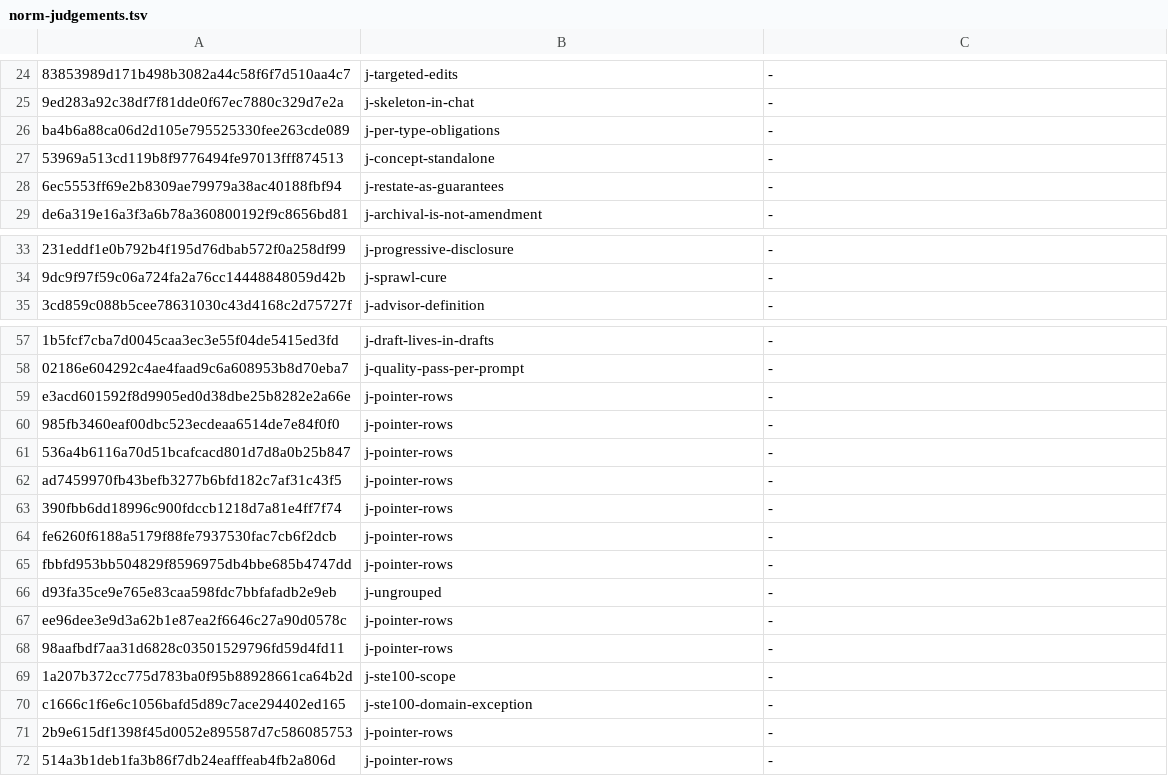
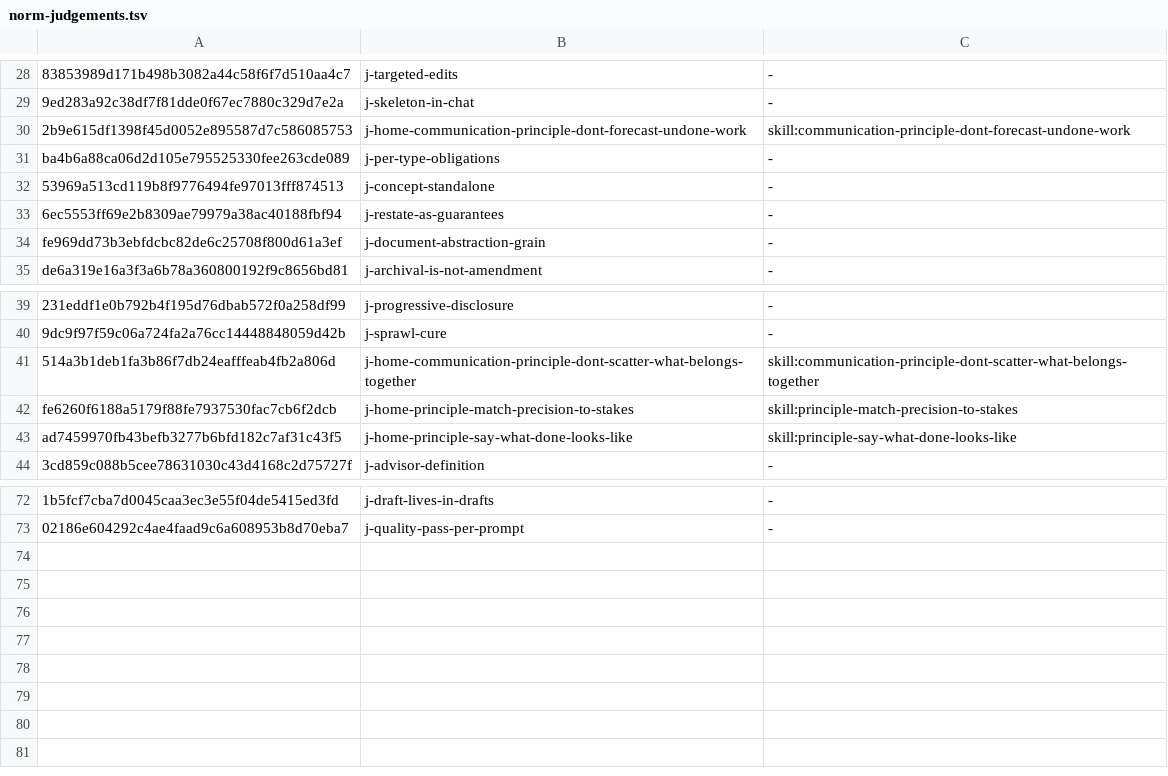
Before and after one commit to yaojiethng/agent-sandbox, a TSV file: scripts/lint/norm-judgements.tsv, drawn as a sheet; only a part is shown, gaps mark what is left out; removed rows and columns are numbered as before the commit, all else as after; the diff covers the shown part only; the diff names each change by its address in the sheet, - before the commit and + after, or states it on an @@ line.

```diff
--- a/scripts/lint/norm-judgements.tsv
+++ b/scripts/lint/norm-judgements.tsv
+row 30: 2b9e615df1398f45d0052e895587d7c586085753 | j-home-communication-principle-dont-forecast-undone-work | skill:communication-principle-dont-forecast-undone-work
+row 34: fe969dd73b3ebfdcbc82de6c25708f800d61a3ef | j-document-abstraction-grain | -
+row 41: 514a3b1deb1fa3b86f7db24eafffeab4fb2a806d | j-home-communication-principle-dont-scatter-what-belongs-together | skill:communication-principle-dont-scatter-what-belongs-together
+row 42: fe6260f6188a5179f88fe7937530fac7cb6f2dcb | j-home-principle-match-precision-to-stakes | skill:principle-match-precision-to-stakes
+row 43: ad7459970fb43befb3277b6bfd182c7af31c43f5 | j-home-principle-say-what-done-looks-like | skill:principle-say-what-done-looks-like
-row 59: e3acd601592f8d9905ed0d38dbe25b8282e2a66e | j-pointer-rows | -
-row 60: 985fb3460eaf00dbc523ecdeaa6514de7e84f0f0 | j-pointer-rows | -
-row 61: 536a4b6116a70d51bcafcacd801d7d8a0b25b847 | j-pointer-rows | -
-row 62: ad7459970fb43befb3277b6bfd182c7af31c43f5 | j-pointer-rows | -
-row 63: 390fbb6dd18996c900fdccb1218d7a81e4ff7f74 | j-pointer-rows | -
-row 64: fe6260f6188a5179f88fe7937530fac7cb6f2dcb | j-pointer-rows | -
-row 65: fbbfd953bb504829f8596975db4bbe685b4747dd | j-pointer-rows | -
-row 66: d93fa35ce9e765e83caa598fdc7bbfafadb2e9eb | j-ungrouped | -
-row 67: ee96dee3e9d3a62b1e87ea2f6646c27a90d0578c | j-pointer-rows | -
-row 68: 98aafbdf7aa31d6828c03501529796fd59d4fd11 | j-pointer-rows | -
@@ row 69 moved to row 17: 1a207b372cc775d783ba0f95b88928661ca64b2d @@
-row 70: c1666c1f6e6c1056bafd5d89c7ace294402ed165 | j-ste100-domain-exception | -
-row 71: 2b9e615df1398f45d0052e895587d7c586085753 | j-pointer-rows | -
-row 72: 514a3b1deb1fa3b86f7db24eafffeab4fb2a806d | j-pointer-rows | -
```
Also changed, not shown: 9 added rows and 4 edited cells elsewhere in this file, scripts/lint/norm-ownership.tsv, 10 other files.
